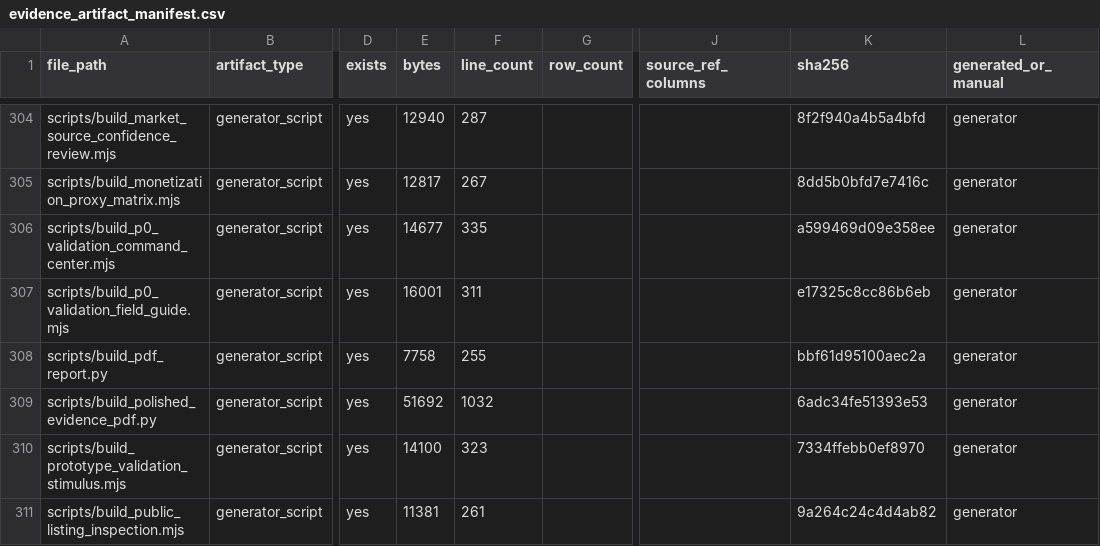
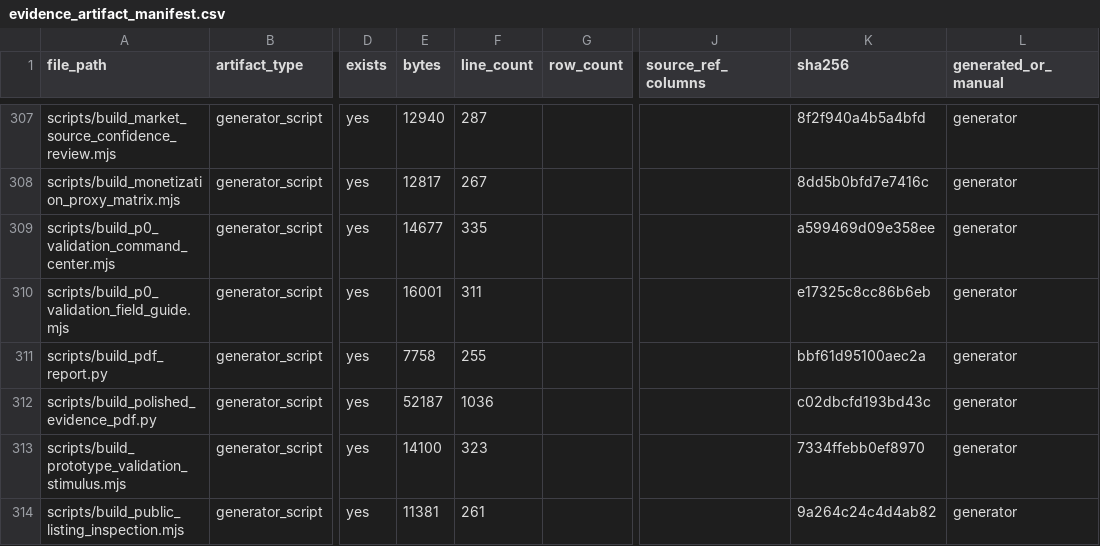
Before and after one commit to kirbudilov01/alina-research, a CSV file: data_processed/evidence_artifact_manifest.csv, drawn as a sheet; only a part is shown, gaps mark what is left out; addresses are those after the commit; the diff covers the shown part only; the diff names each change by its address in the sheet, - before the commit and + after, or states it on an @@ line.

```diff
--- a/data_processed/evidence_artifact_manifest.csv
+++ b/data_processed/evidence_artifact_manifest.csv
-E312 (bytes): 51692
+E312 (bytes): 52187
-F312 (line_count): 1032
+F312 (line_count): 1036
-K312 (sha256): 6adc34fe51393e53
+K312 (sha256): c02dbcfd193bd43c
```
Also changed, not shown: 4 added rows and 36 edited cells elsewhere in this file, data_processed/evidence_claim_register.csv, data_processed/research_completion_audit.csv, 20 other files.
